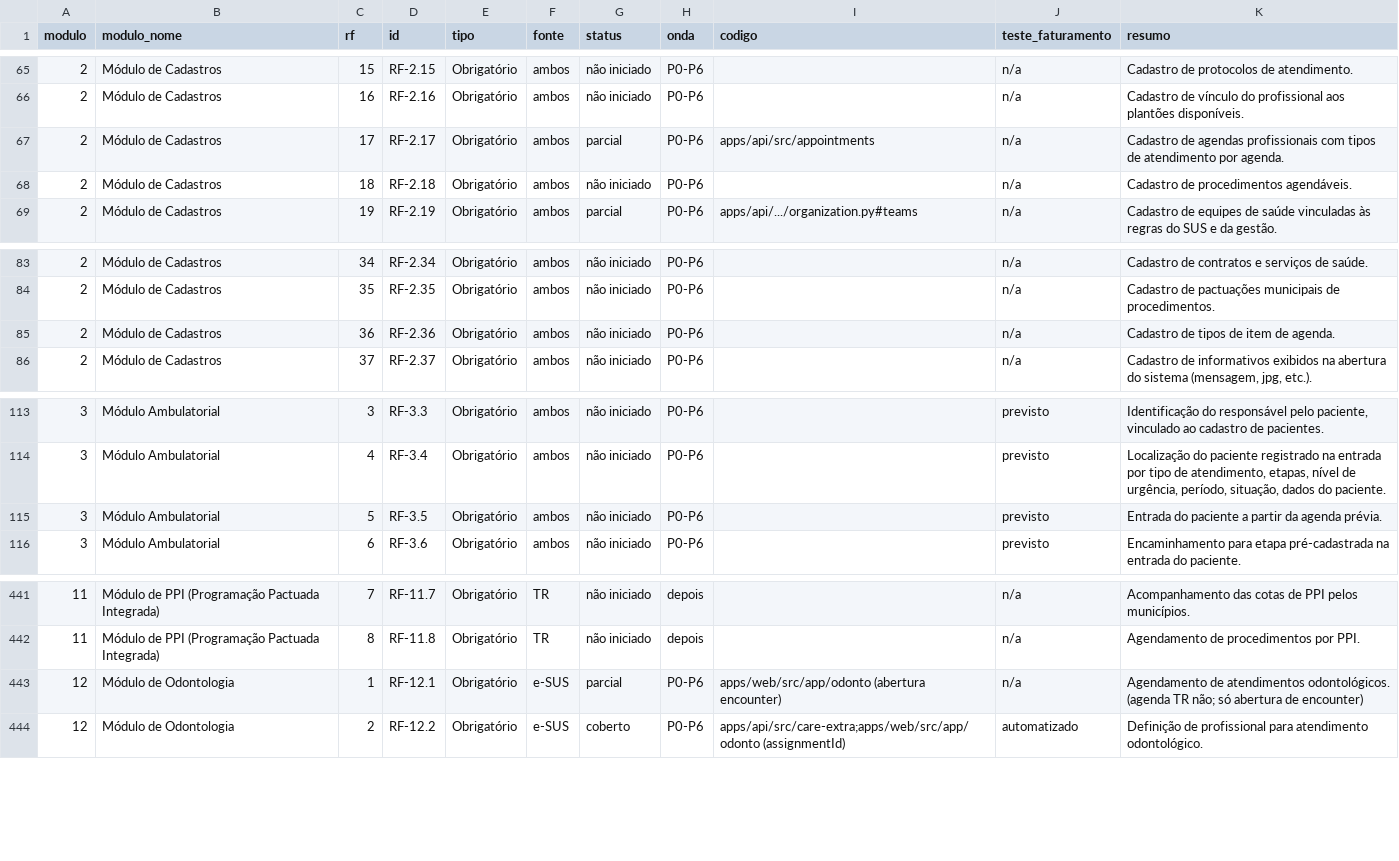
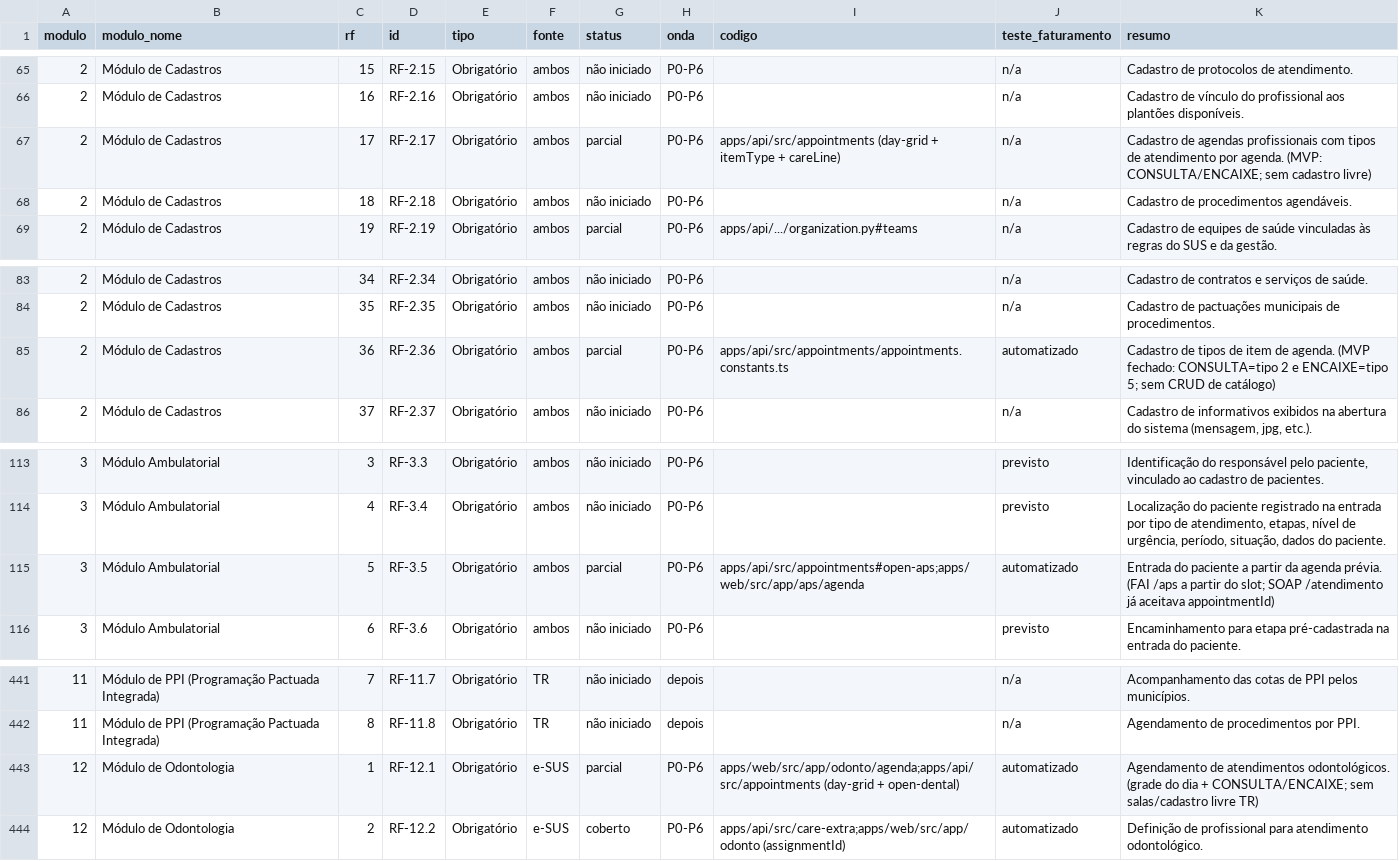
Before and after one commit to leandroborgeseng/SIGS, a CSV file: docs/rastreabilidade/cobertura-rf.csv, drawn as a sheet; only a part is shown, gaps mark what is left out.

```diff
--- a/docs/rastreabilidade/cobertura-rf.csv
+++ b/docs/rastreabilidade/cobertura-rf.csv
@@ -66,3 +66,3 @@ modulo,modulo_nome,rf,id,tipo,fonte,status,onda,codigo,teste_faturamento,resumo
 2,Módulo de Cadastros,16,RF-2.16,Obrigatório,ambos,não iniciado,P0-P6,,n/a,Cadastro de vínculo do profissional aos plantões disponíveis.
-2,Módulo de Cadastros,17,RF-2.17,Obrigatório,ambos,parcial,P0-P6,apps/api/src/appointments,n/a,Cadastro de agendas profissionais com tipos de atendimento por agenda.
+2,Módulo de Cadastros,17,RF-2.17,Obrigatório,ambos,parcial,P0-P6,apps/api/src/appointments (day-grid + itemType + careLine),n/a,Cadastro de agendas profissionais com tipos de atendimento por agenda. (MVP: CONSULTA/ENCAIXE; sem cadastro livre)
 2,Módulo de Cadastros,18,RF-2.18,Obrigatório,ambos,não iniciado,P0-P6,,n/a,Cadastro de procedimentos agendáveis.
@@ -84,3 +84,3 @@ modulo,modulo_nome,rf,id,tipo,fonte,status,onda,codigo,teste_faturamento,resumo
 2,Módulo de Cadastros,35,RF-2.35,Obrigatório,ambos,não iniciado,P0-P6,,n/a,Cadastro de pactuações municipais de procedimentos.
-2,Módulo de Cadastros,36,RF-2.36,Obrigatório,ambos,não iniciado,P0-P6,,n/a,Cadastro de tipos de item de agenda.
+2,Módulo de Cadastros,36,RF-2.36,Obrigatório,ambos,parcial,P0-P6,apps/api/src/appointments/appointments.constants.ts,automatizado,Cadastro de tipos de item de agenda. (MVP fechado: CONSULTA=tipo 2 e ENCAIXE=tipo 5; sem CRUD de catálogo)
 2,Módulo de Cadastros,37,RF-2.37,Obrigatório,ambos,não iniciado,P0-P6,,n/a,"Cadastro de informativos exibidos na abertura do sistema (mensagem, jpg, etc.)."
@@ -114,3 +114,3 @@ modulo,modulo_nome,rf,id,tipo,fonte,status,onda,codigo,teste_faturamento,resumo
 3,Módulo Ambulatorial,4,RF-3.4,Obrigatório,ambos,não iniciado,P0-P6,,previsto,"Localização do paciente registrado na entrada por tipo de atendimento, etapas, nível de urgência, período, situação, dados do paciente."
-3,Módulo Ambulatorial,5,RF-3.5,Obrigatório,ambos,não iniciado,P0-P6,,previsto,Entrada do paciente a partir da agenda prévia.
+3,Módulo Ambulatorial,5,RF-3.5,Obrigatório,ambos,parcial,P0-P6,apps/api/src/appointments#open-aps;apps/web/src/app/aps/agenda,automatizado,Entrada do paciente a partir da agenda prévia. (FAI /aps a partir do slot; SOAP /atendimento já aceitava appointmentId)
 3,Módulo Ambulatorial,6,RF-3.6,Obrigatório,ambos,não iniciado,P0-P6,,previsto,Encaminhamento para etapa pré-cadastrada na entrada do paciente.
@@ -442,3 +442,3 @@ modulo,modulo_nome,rf,id,tipo,fonte,status,onda,codigo,teste_faturamento,resumo
 11,Módulo de PPI (Programação Pactuada Integrada),8,RF-11.8,Obrigatório,TR,não iniciado,depois,,n/a,Agendamento de procedimentos por PPI.
-12,Módulo de Odontologia,1,RF-12.1,Obrigatório,e-SUS,parcial,P0-P6,apps/web/src/app/odonto (abertura encounter),n/a,Agendamento de atendimentos odontológicos. (agenda TR não; só abertura de encounter)
+12,Módulo de Odontologia,1,RF-12.1,Obrigatório,e-SUS,parcial,P0-P6,apps/web/src/app/odonto/agenda;apps/api/src/appointments (day-grid + open-dental),automatizado,Agendamento de atendimentos odontológicos. (grade do dia + CONSULTA/ENCAIXE; sem salas/cadastro livre TR)
 12,Módulo de Odontologia,2,RF-12.2,Obrigatório,e-SUS,coberto,P0-P6,apps/api/src/care-extra;apps/web/src/app/odonto (assignmentId),automatizado,Definição de profissional para atendimento odontológico.
```
Also changed, not shown: 35 other files.
